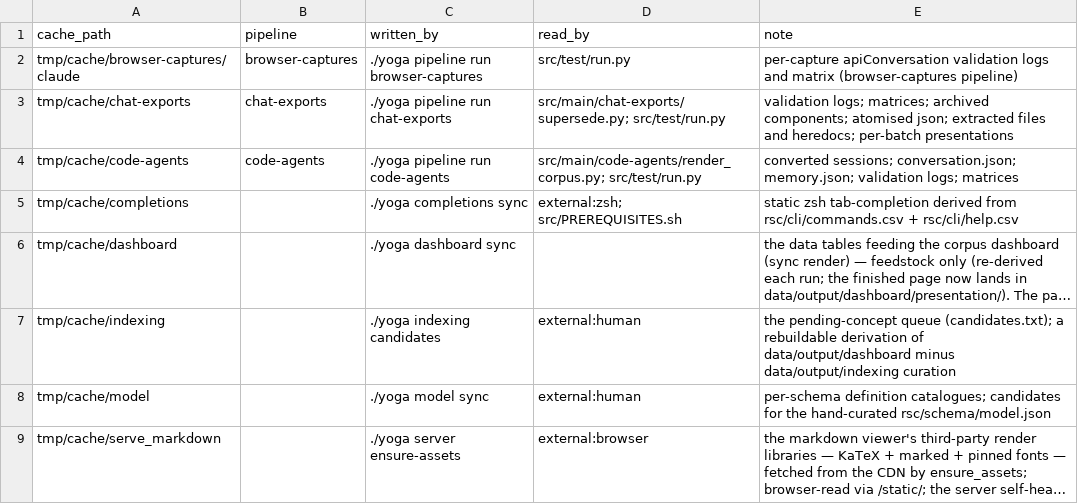
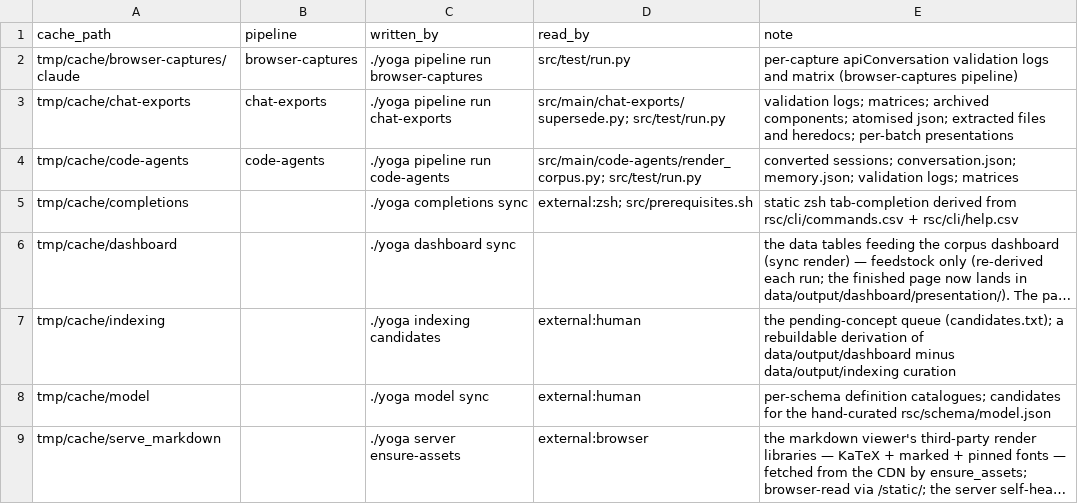
Before and after one commit to rpus/corpus-yoga, a CSV file: rsc/cache_io.csv, drawn as a sheet; long unchanged cells end in …; the diff names each change by its address in the sheet, - before the commit and + after, or states it on an @@ line.

```diff
--- a/rsc/cache_io.csv
+++ b/rsc/cache_io.csv
-D5 (read_by): external:zsh; src/PREREQUISITES.sh
+D5 (read_by): external:zsh; src/prerequisites.sh
```
Also changed, not shown: rsc/cli/commands.csv, rsc/cli/help.csv, 13 other files.
